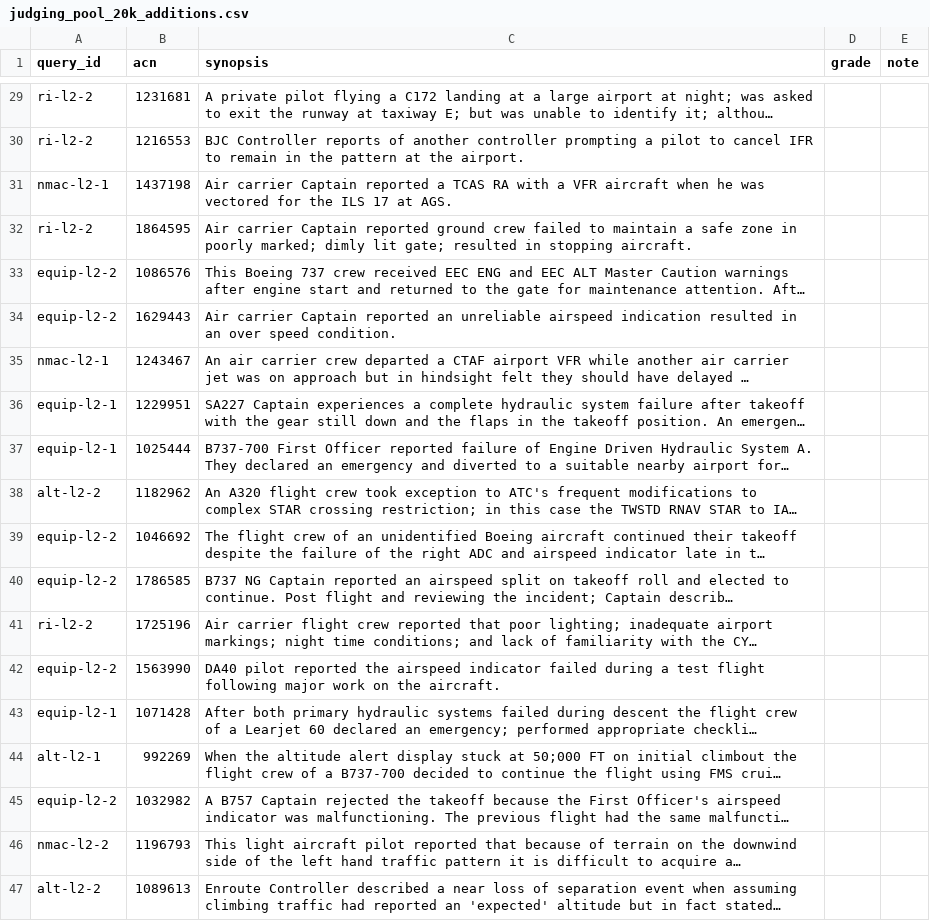
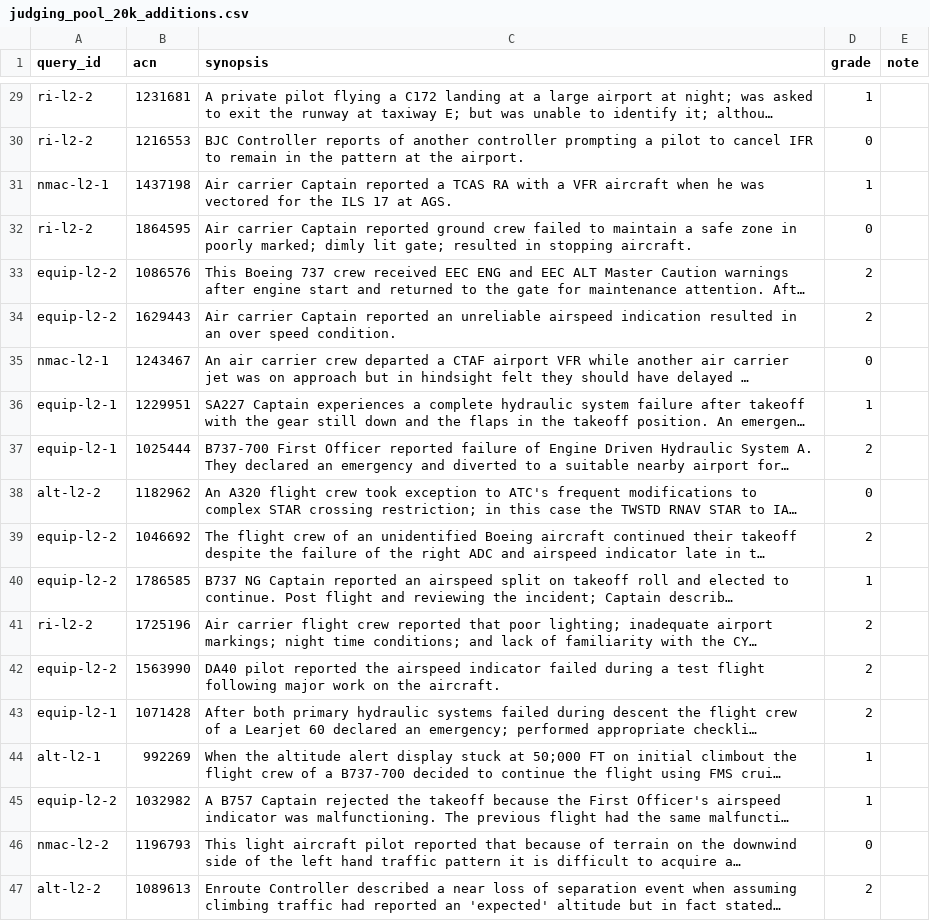
Before and after one commit to cynthiawang109-sudo/safelens, a CSV file: eval/judging_pool_20k_additions.csv, drawn as a sheet; only a part is shown, gaps mark what is left out; long unchanged cells end in …; the diff covers the shown part only; the diff names each change by its address in the sheet, - before the commit and + after, or states it on an @@ line.

Commit message:
feat: Step 6 lexical bake-off (BM25 best lexical leg, dense still best overall) + 46 graded 20k additions

```diff
--- a/eval/judging_pool_20k_additions.csv
+++ b/eval/judging_pool_20k_additions.csv
-D29 (grade): (empty)
+D29 (grade): 1
-D30 (grade): (empty)
+D30 (grade): 0
-D31 (grade): (empty)
+D31 (grade): 1
-D32 (grade): (empty)
+D32 (grade): 0
-D33:D34 (grade): (empty)
+D33:D34 (grade): 2
-D35 (grade): (empty)
+D35 (grade): 0
-D36 (grade): (empty)
+D36 (grade): 1
-D37 (grade): (empty)
+D37 (grade): 2
-D38 (grade): (empty)
+D38 (grade): 0
-D39 (grade): (empty)
+D39 (grade): 2
-D40 (grade): (empty)
+D40 (grade): 1
-D41:D43 (grade): (empty)
+D41:D43 (grade): 2
-D44:D45 (grade): (empty)
+D44:D45 (grade): 1
-D46 (grade): (empty)
+D46 (grade): 0
-D47 (grade): (empty)
+D47 (grade): 2
```
Also changed, not shown: 27 edited cells elsewhere in this file, 9 other files.
